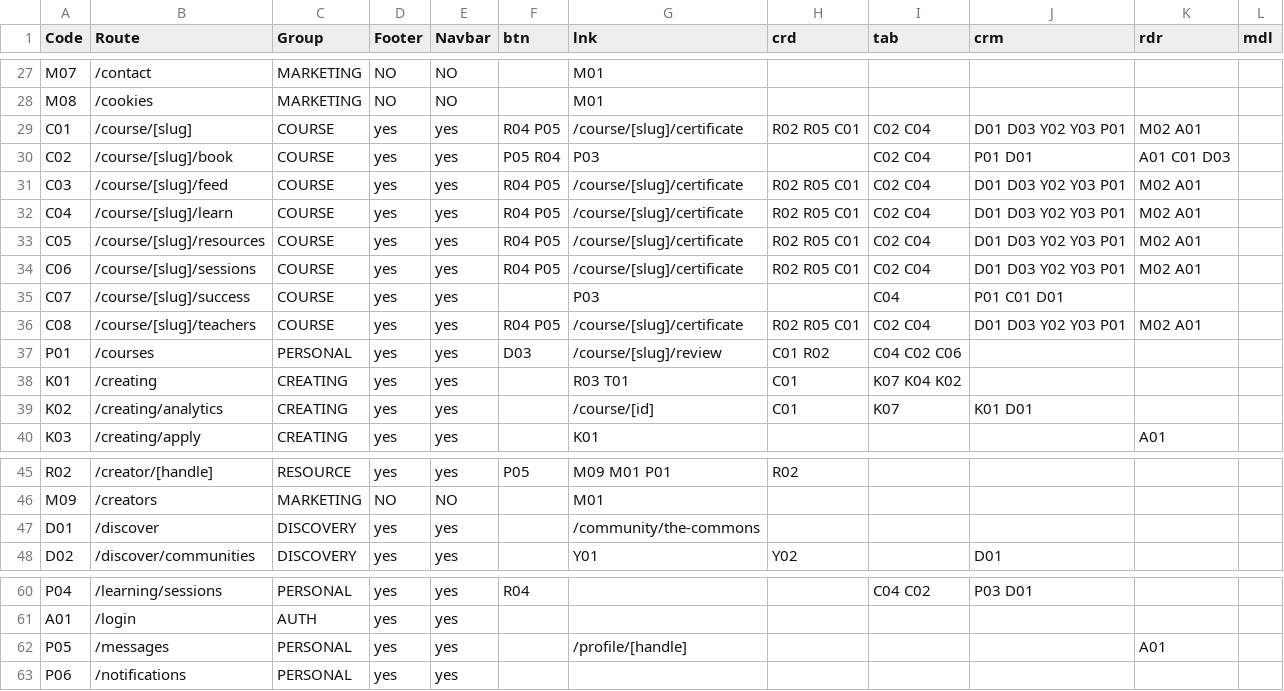
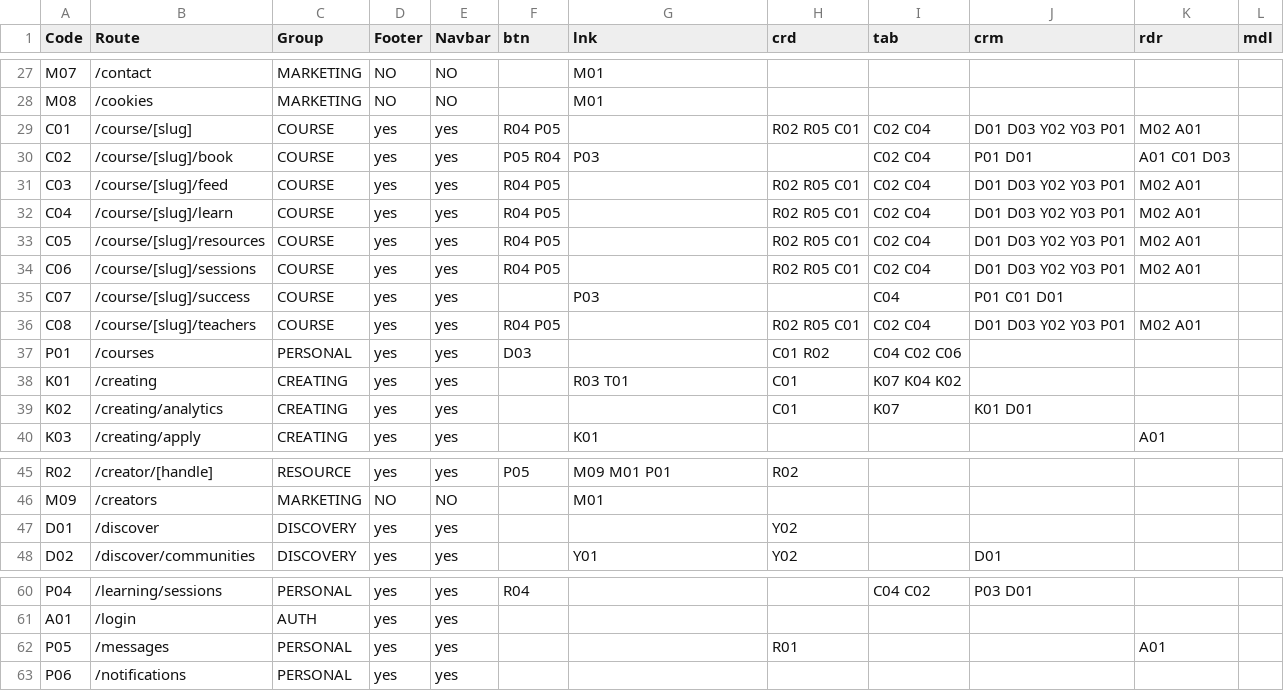
Before and after one commit to PeerloopLLC/peerloop-docs, a TSV file: research/ROUTE-GRID-REFERENCE.tsv, drawn as a sheet; only a part is shown, gaps mark what is left out.

```diff
--- a/research/ROUTE-GRID-REFERENCE.tsv
+++ b/research/ROUTE-GRID-REFERENCE.tsv
@@ -28,13 +28,13 @@ M07	/contact	MARKETING	NO	NO		M01
 M08	/cookies	MARKETING	NO	NO		M01					
-C01	/course/[slug]	COURSE	yes	yes	R04 P05	/course/[slug]/certificate	R02 R05 C01	C02 C04	D01 D03 Y02 Y03 P01	M02 A01	
+C01	/course/[slug]	COURSE	yes	yes	R04 P05		R02 R05 C01	C02 C04	D01 D03 Y02 Y03 P01	M02 A01	
 C02	/course/[slug]/book	COURSE	yes	yes	P05 R04	P03		C02 C04	P01 D01	A01 C01 D03	
-C03	/course/[slug]/feed	COURSE	yes	yes	R04 P05	/course/[slug]/certificate	R02 R05 C01	C02 C04	D01 D03 Y02 Y03 P01	M02 A01	
-C04	/course/[slug]/learn	COURSE	yes	yes	R04 P05	/course/[slug]/certificate	R02 R05 C01	C02 C04	D01 D03 Y02 Y03 P01	M02 A01	
-C05	/course/[slug]/resources	COURSE	yes	yes	R04 P05	/course/[slug]/certificate	R02 R05 C01	C02 C04	D01 D03 Y02 Y03 P01	M02 A01	
-C06	/course/[slug]/sessions	COURSE	yes	yes	R04 P05	/course/[slug]/certificate	R02 R05 C01	C02 C04	D01 D03 Y02 Y03 P01	M02 A01	
+C03	/course/[slug]/feed	COURSE	yes	yes	R04 P05		R02 R05 C01	C02 C04	D01 D03 Y02 Y03 P01	M02 A01	
+C04	/course/[slug]/learn	COURSE	yes	yes	R04 P05		R02 R05 C01	C02 C04	D01 D03 Y02 Y03 P01	M02 A01	
+C05	/course/[slug]/resources	COURSE	yes	yes	R04 P05		R02 R05 C01	C02 C04	D01 D03 Y02 Y03 P01	M02 A01	
+C06	/course/[slug]/sessions	COURSE	yes	yes	R04 P05		R02 R05 C01	C02 C04	D01 D03 Y02 Y03 P01	M02 A01	
 C07	/course/[slug]/success	COURSE	yes	yes		P03		C04	P01 C01 D01		
-C08	/course/[slug]/teachers	COURSE	yes	yes	R04 P05	/course/[slug]/certificate	R02 R05 C01	C02 C04	D01 D03 Y02 Y03 P01	M02 A01	
-P01	/courses	PERSONAL	yes	yes	D03	/course/[slug]/review	C01 R02	C04 C02 C06			
+C08	/course/[slug]/teachers	COURSE	yes	yes	R04 P05		R02 R05 C01	C02 C04	D01 D03 Y02 Y03 P01	M02 A01	
+P01	/courses	PERSONAL	yes	yes	D03		C01 R02	C04 C02 C06			
 K01	/creating	CREATING	yes	yes		R03 T01	C01	K07 K04 K02			
-K02	/creating/analytics	CREATING	yes	yes		/course/[id]	C01	K07	K01 D01		
+K02	/creating/analytics	CREATING	yes	yes			C01	K07	K01 D01		
 K03	/creating/apply	CREATING	yes	yes		K01				A01	
@@ -46,3 +46,3 @@ R02	/creator/[handle]	RESOURCE	yes	yes	P05	M09 M01 P01	R02
 M09	/creators	MARKETING	NO	NO		M01					
-D01	/discover	DISCOVERY	yes	yes		/community/the-commons					
+D01	/discover	DISCOVERY	yes	yes			Y02				
 D02	/discover/communities	DISCOVERY	yes	yes		Y01	Y02		D01		
@@ -61,3 +61,3 @@ P04	/learning/sessions	PERSONAL	yes	yes	R04			C04 C02	P03 D01
 A01	/login	AUTH	yes	yes							
-P05	/messages	PERSONAL	yes	yes		/profile/[handle]				A01	
+P05	/messages	PERSONAL	yes	yes			R01			A01	
 P06	/notifications	PERSONAL	yes	yes							
```
Also changed, not shown: research/ROUTE-ADJACENCY-MATRIX.tsv, research/ROUTE-GRID-MAP.tsv, 9 other files.
